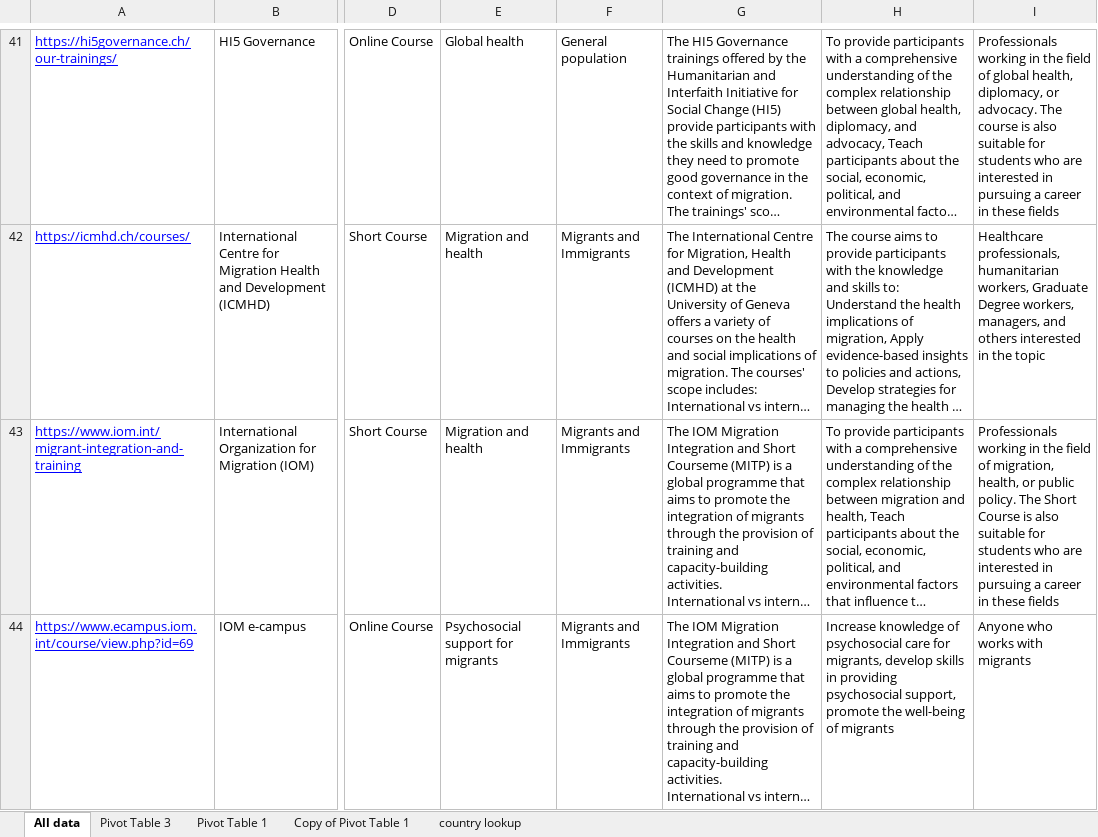
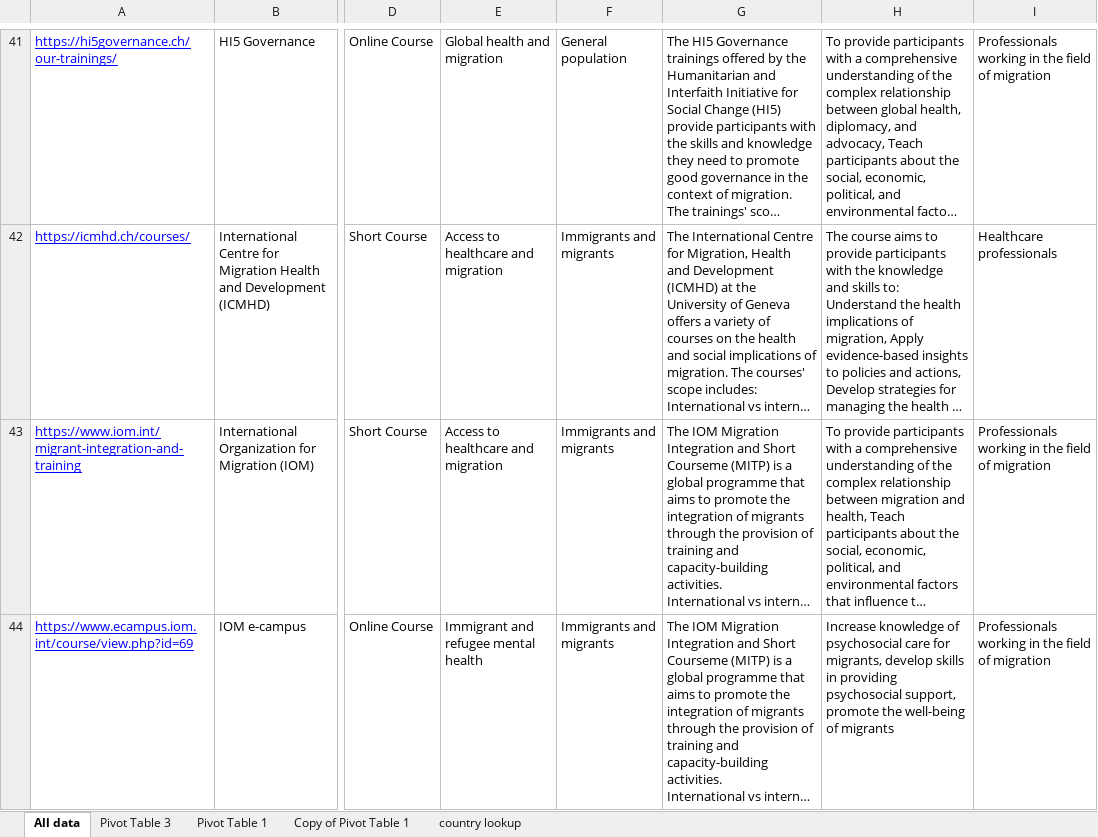
Before and after one commit to paddingtonmbata/mhadri_test_site, an Excel workbook: backend/static/mhadri_database.xlsx, sheet All data, drawn as a sheet; only a part is shown, gaps mark what is left out; long unchanged cells end in …; values as stored, in another font and other column widths than the file's, no borders; charts and pictures and conditional formats not drawn; the diff covers the shown part only; the diff names each change by its address in the sheet, - before the commit and + after, or states it on an @@ line.

```diff
--- a/backend/static/mhadri_database.xlsx (sheet All data)
+++ b/backend/static/mhadri_database.xlsx (sheet All data)
-E41: Global health
+E41: Global health and migration
-I41: …field of global health, diplomacy, or advocacy. The course is also suitable for students who are interested in pursuing a career in these fields
+I41: …field of migration
-E42:E43: Migration and health
+E42:E43: Access to healthcare and migration
-F42:F44: Migrants and Immigrants
+F42:F44: Immigrants and migrants
-I42: Healthcare professionals, humanitarian workers, Graduate Degree workers, managers, and others interested in the topic
+I42: Healthcare professionals
-I43: …field of migration, health, or public policy. The Short Course is also suitable for students who are interested in pursuing a career in these fields
+I43: …field of migration
-E44: Psychosocial support for migrants
+E44: Immigrant and refugee mental health
-I44: Anyone who works with migrants
+I44: Professionals working in the field of migration
```
Also changed, not shown: 333 edited cells elsewhere in this sheet, 5 other files.
